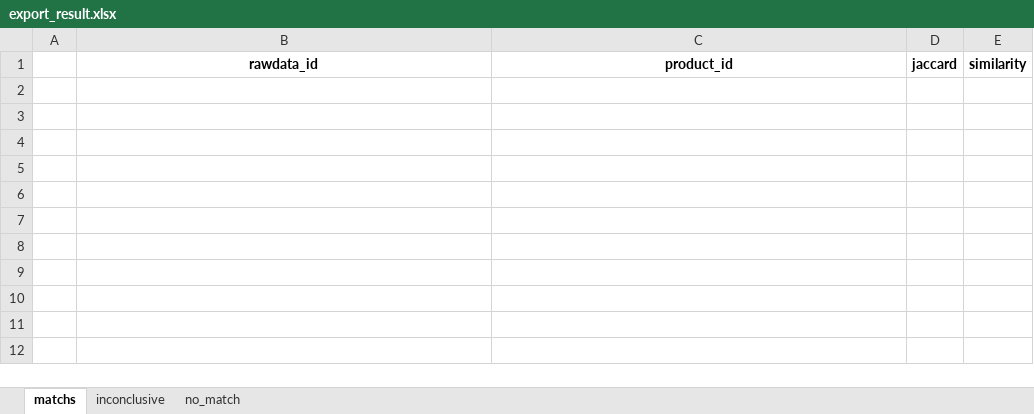
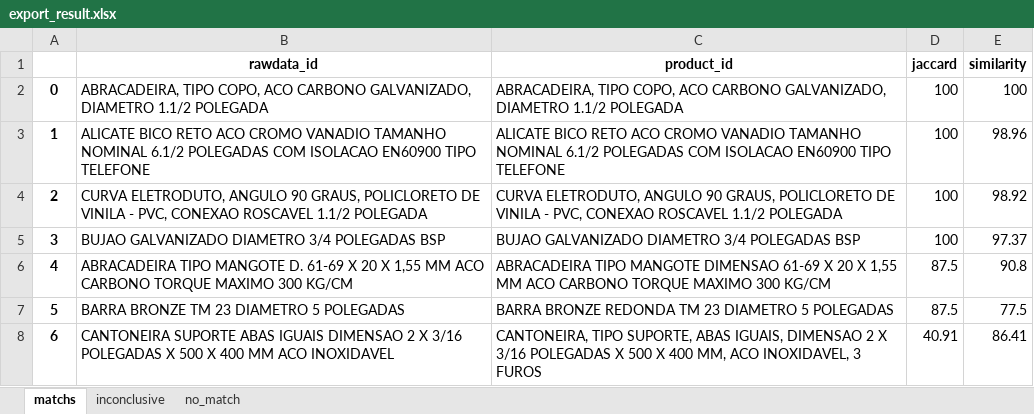
Before and after one commit to lucassiqueira08/match-algorithm, an Excel workbook: export_result.xlsx, sheet matchs, drawn as a sheet; values as stored, in another font and other column widths than the file's, no borders; the diff names each change by its address in the sheet, - before the commit and + after, or states it on an @@ line.

Commit message:
resolve errors resultsV2

```diff
--- a/export_result.xlsx (sheet matchs)
+++ b/export_result.xlsx (sheet matchs)
+row 2: 0 | ABRACADEIRA, TIPO COPO, ACO CARBONO GALVANIZADO, DIAMETRO 1.1/2 POLEGADA | ABRACADEIRA, TIPO COPO, ACO CARBONO GALVANIZADO, DIAMETRO 1.1/2 POLEGADA | 100 | 100
+row 3: 1 | ALICATE BICO RETO ACO CROMO VANADIO TAMANHO NOMINAL 6.1/2 POLEGADAS COM ISOLACAO EN60900 TIPO TELEFONE | ALICATE BICO RETO ACO CROMO VANADIO TAMANHO NOMINAL 6.1/2 POLEGADAS COM ISOLACAO EN60900 TIPO TELEFONE | 100 | 98.96
+row 4: 2 | CURVA ELETRODUTO, ANGULO 90 GRAUS, POLICLORETO DE VINILA - PVC, CONEXAO ROSCAVEL 1.1/2 POLEGADA | CURVA ELETRODUTO, ANGULO 90 GRAUS, POLICLORETO DE VINILA - PVC, CONEXAO ROSCAVEL 1.1/2 POLEGADA | 100 | 98.92
+row 5: 3 | BUJAO GALVANIZADO DIAMETRO 3/4 POLEGADAS BSP | BUJAO GALVANIZADO DIAMETRO 3/4 POLEGADAS BSP | 100 | 97.37
+row 6: 4 | ABRACADEIRA TIPO MANGOTE D. 61-69 X 20 X 1,55 MM ACO CARBONO TORQUE MAXIMO 300 KG/CM | ABRACADEIRA TIPO MANGOTE DIMENSAO 61-69 X 20 X 1,55 MM ACO CARBONO TORQUE MAXIMO 300 KG/CM | 87.5 | 90.8
+row 7: 5 | BARRA BRONZE TM 23 DIAMETRO 5 POLEGADAS | BARRA BRONZE REDONDA TM 23 DIAMETRO 5 POLEGADAS | 87.5 | 77.5
+row 8: 6 | CANTONEIRA SUPORTE ABAS IGUAIS DIMENSAO 2 X 3/16 POLEGADAS X 500 X 400 MM ACO INOXIDAVEL | CANTONEIRA, TIPO SUPORTE, ABAS IGUAIS, DIMENSAO 2 X 3/16 POLEGADAS X 500 X 400 MM, ACO INOXIDAVEL, 3 FUROS | 40.91 | 86.41
```
Also changed, not shown: 1 other file.
